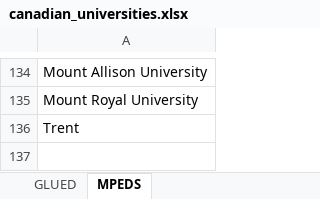
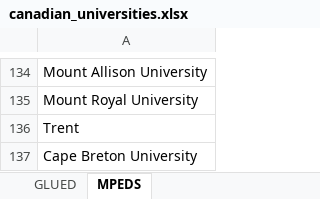
Before and after one commit to MPEDS/protests-analysis, an Excel workbook: tasks/university_covariates/hand/canadian_universities.xlsx, sheet MPEDS, drawn as a sheet; only a part is shown, gaps mark what is left out; values as stored, in another font and other column widths than the file's, no borders; the diff names each change by its address in the sheet, - before the commit and + after, or states it on an @@ line.

```diff
--- a/tasks/university_covariates/hand/canadian_universities.xlsx (sheet MPEDS)
+++ b/tasks/university_covariates/hand/canadian_universities.xlsx (sheet MPEDS)
+row 137: Cape Breton University
```
Also changed, not shown: sheet GLUED, tasks/university_covariates/hand/second_pass.xlsx, 17 other files.
